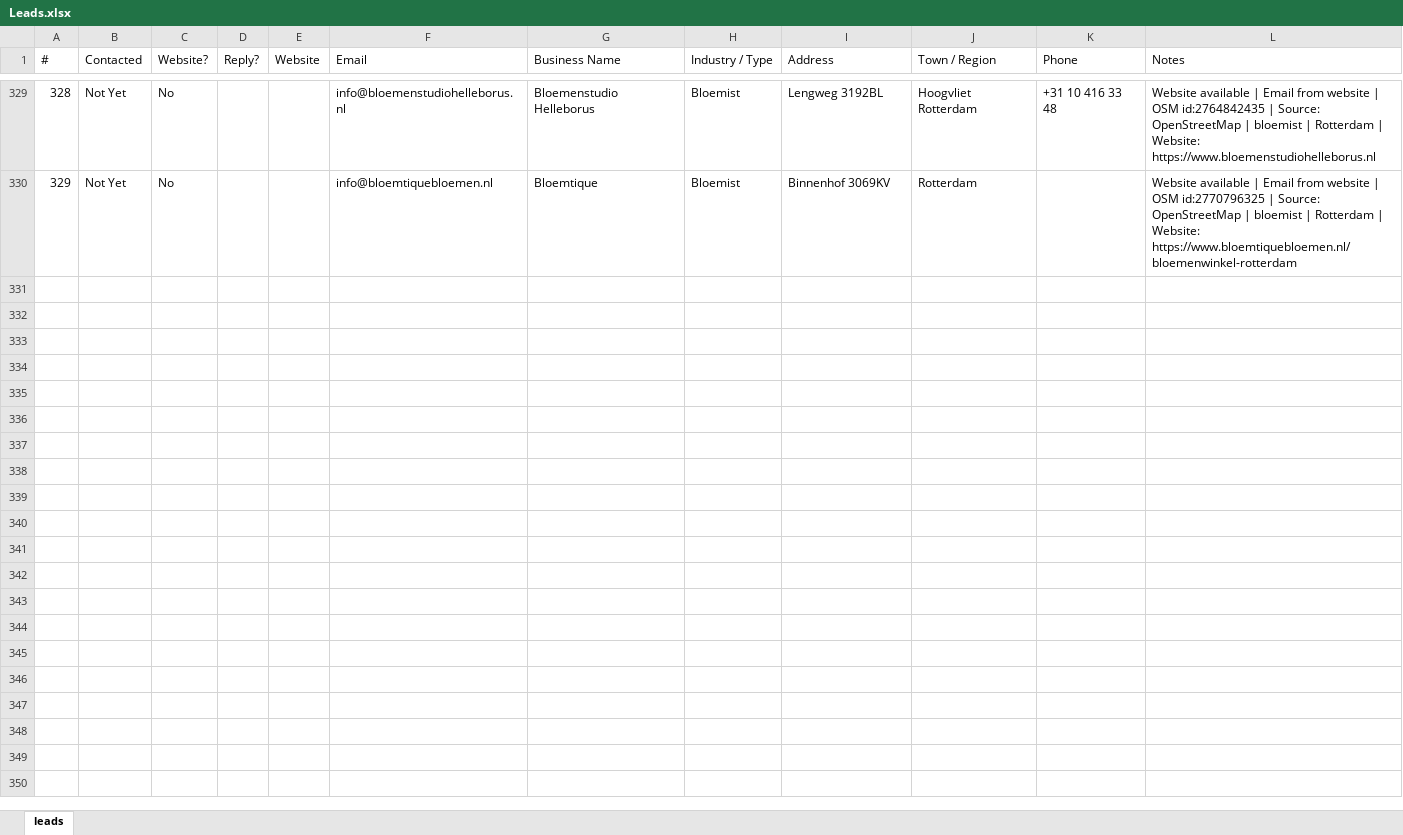
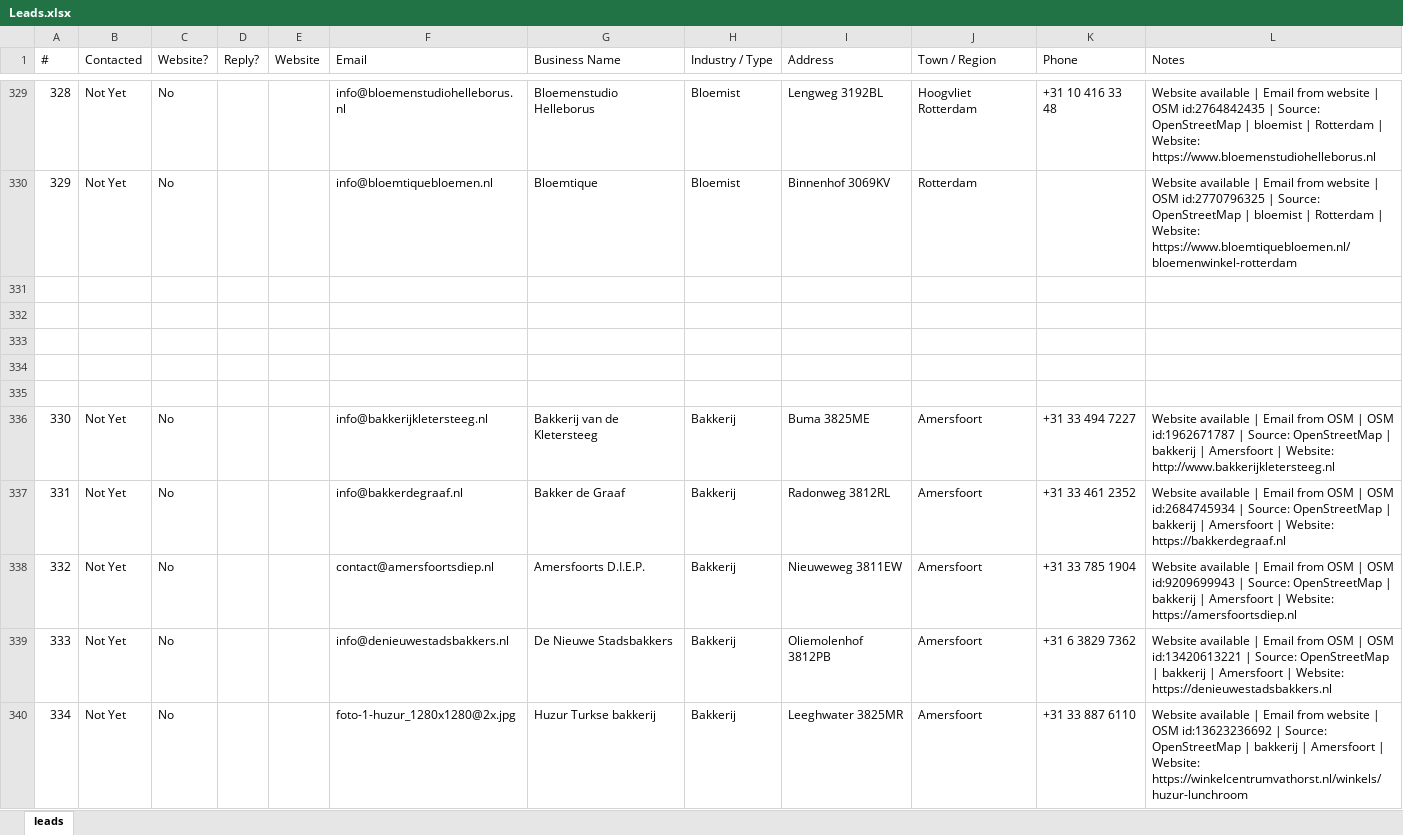
Before and after one commit to CsabaVK/WebKreatives, an Excel workbook: leads/Leads.xlsx, sheet leads, drawn as a sheet; only a part is shown, gaps mark what is left out; values as stored, in another font and other column widths than the file's, no borders; the diff covers the shown part only; the diff names each change by its address in the sheet, - before the commit and + after, or states it on an @@ line.

Commit message:
Add 40 new WebKreatives leads

```diff
--- a/leads/Leads.xlsx (sheet leads)
+++ b/leads/Leads.xlsx (sheet leads)
+row 331: (empty)
+row 332: (empty)
+row 333: (empty)
+row 334: (empty)
+row 335: (empty)
+row 336: 330 | Not Yet | No |  |  | info@bakkerijkletersteeg.nl | Bakkerij van de Kletersteeg | Bakkerij | Buma 3825ME | Amersfoort | +31 33 494 7227 | Website available | Email from OSM | OSM id:1962671787 | Source: OpenStreetMap | bakkerij | Amersfoort | Website: http://www.bakkerijkletersteeg.nl
+row 337: 331 | Not Yet | No |  |  | info@bakkerdegraaf.nl | Bakker de Graaf | Bakkerij | Radonweg 3812RL | Amersfoort | +31 33 461 2352 | Website available | Email from OSM | OSM id:2684745934 | Source: OpenStreetMap | bakkerij | Amersfoort | Website: https://bakkerdegraaf.nl
+row 338: 332 | Not Yet | No |  |  | contact@amersfoortsdiep.nl | Amersfoorts D.I.E.P. | Bakkerij | Nieuweweg 3811EW | Amersfoort | +31 33 785 1904 | Website available | Email from OSM | OSM id:9209699943 | Source: OpenStreetMap | bakkerij | Amersfoort | Website: https://amersfoortsdiep.nl
+row 339: 333 | Not Yet | No |  |  | info@denieuwestadsbakkers.nl | De Nieuwe Stadsbakkers | Bakkerij | Oliemolenhof 3812PB | Amersfoort | +31 6 3829 7362 | Website available | Email from OSM | OSM id:13420613221 | Source: OpenStreetMap | bakkerij | Amersfoort | Website: https://denieuwestadsbakkers.nl
+row 340: 334 | Not Yet | No |  |  | foto-1-huzur_1280x1280@2x.jpg | Huzur Turkse bakkerij | Bakkerij | Leeghwater 3825MR | Amersfoort | +31 33 887 6110 | Website available | Email from website | OSM id:13623236692 | Source: OpenStreetMap | bakkerij | Amersfoort | Website: https://winkelcentrumvathorst.nl/winkels/huzur-lunchroom
```
Also changed, not shown: 73 added rows and 10 edited cells elsewhere in this sheet.
